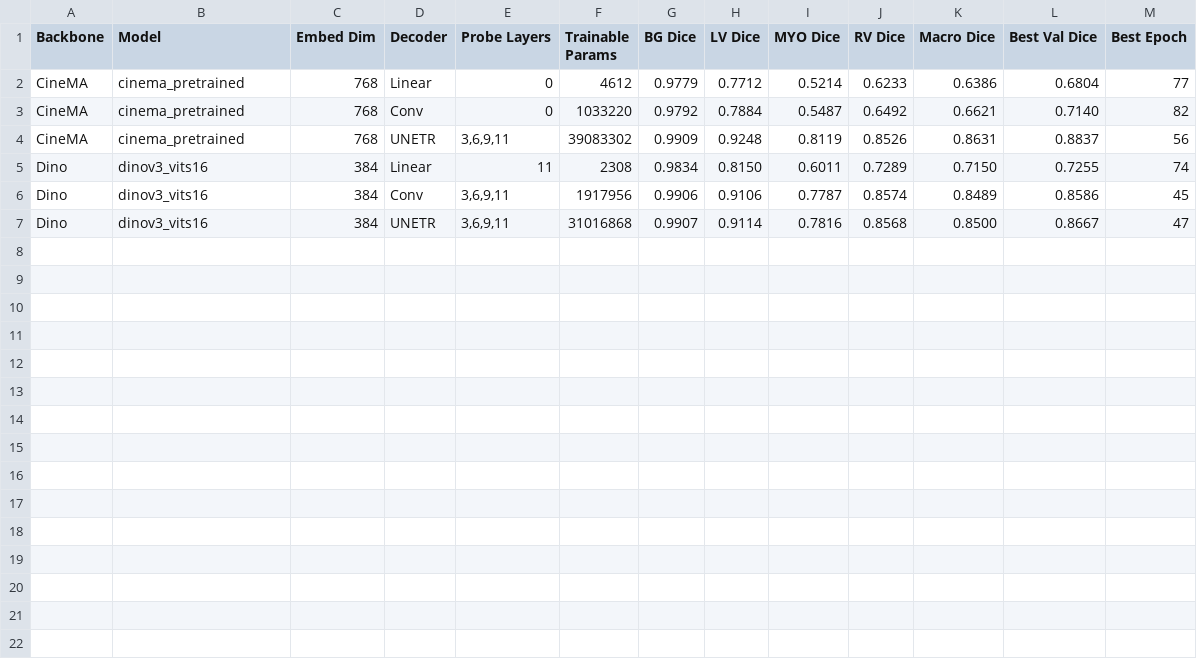
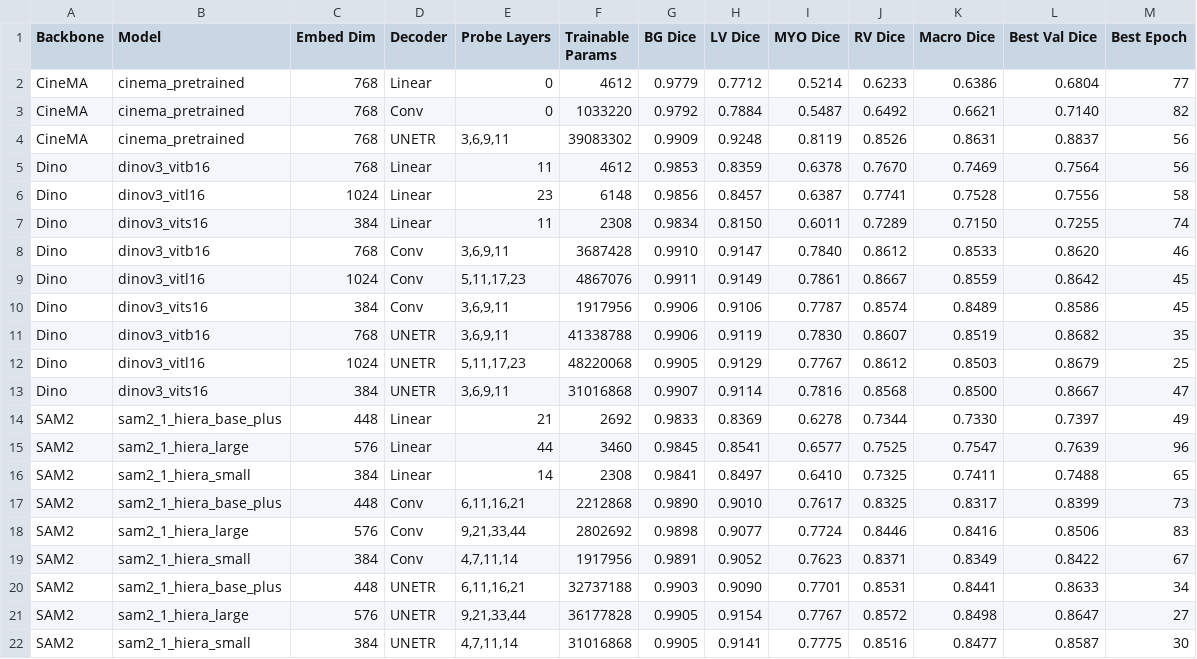
Before and after one commit to alan-turing-institute/heartfm-evals, a CSV file: results/segmentation/mnm2/summary.csv, drawn as a sheet.

```diff
--- a/results/segmentation/mnm2/summary.csv
+++ b/results/segmentation/mnm2/summary.csv
@@ -4,4 +4,19 @@ CineMA,cinema_pretrained,768,Conv,0,1033220,0.9792,0.7884,0.5487,0.6492,0.6621,0
 CineMA,cinema_pretrained,768,UNETR,"3,6,9,11",39083302,0.9909,0.9248,0.8119,0.8526,0.8631,0.8837,56
+Dino,dinov3_vitb16,768,Linear,11,4612,0.9853,0.8359,0.6378,0.7670,0.7469,0.7564,56
+Dino,dinov3_vitl16,1024,Linear,23,6148,0.9856,0.8457,0.6387,0.7741,0.7528,0.7556,58
 Dino,dinov3_vits16,384,Linear,11,2308,0.9834,0.8150,0.6011,0.7289,0.7150,0.7255,74
+Dino,dinov3_vitb16,768,Conv,"3,6,9,11",3687428,0.9910,0.9147,0.7840,0.8612,0.8533,0.8620,46
+Dino,dinov3_vitl16,1024,Conv,"5,11,17,23",4867076,0.9911,0.9149,0.7861,0.8667,0.8559,0.8642,45
 Dino,dinov3_vits16,384,Conv,"3,6,9,11",1917956,0.9906,0.9106,0.7787,0.8574,0.8489,0.8586,45
+Dino,dinov3_vitb16,768,UNETR,"3,6,9,11",41338788,0.9906,0.9119,0.7830,0.8607,0.8519,0.8682,35
+Dino,dinov3_vitl16,1024,UNETR,"5,11,17,23",48220068,0.9905,0.9129,0.7767,0.8612,0.8503,0.8679,25
 Dino,dinov3_vits16,384,UNETR,"3,6,9,11",31016868,0.9907,0.9114,0.7816,0.8568,0.8500,0.8667,47
+SAM2,sam2_1_hiera_base_plus,448,Linear,21,2692,0.9833,0.8369,0.6278,0.7344,0.7330,0.7397,49
+SAM2,sam2_1_hiera_large,576,Linear,44,3460,0.9845,0.8541,0.6577,0.7525,0.7547,0.7639,96
+SAM2,sam2_1_hiera_small,384,Linear,14,2308,0.9841,0.8497,0.6410,0.7325,0.7411,0.7488,65
+SAM2,sam2_1_hiera_base_plus,448,Conv,"6,11,16,21",2212868,0.9890,0.9010,0.7617,0.8325,0.8317,0.8399,73
+SAM2,sam2_1_hiera_large,576,Conv,"9,21,33,44",2802692,0.9898,0.9077,0.7724,0.8446,0.8416,0.8506,83
+SAM2,sam2_1_hiera_small,384,Conv,"4,7,11,14",1917956,0.9891,0.9052,0.7623,0.8371,0.8349,0.8422,67
+SAM2,sam2_1_hiera_base_plus,448,UNETR,"6,11,16,21",32737188,0.9903,0.9090,0.7701,0.8531,0.8441,0.8633,34
+SAM2,sam2_1_hiera_large,576,UNETR,"9,21,33,44",36177828,0.9905,0.9154,0.7767,0.8572,0.8498,0.8647,27
+SAM2,sam2_1_hiera_small,384,UNETR,"4,7,11,14",31016868,0.9905,0.9141,0.7775,0.8516,0.8477,0.8587,30
```
Also changed, not shown: results/segmentation/acdc/summary.csv, results/segmentation/mnm/summary.csv.
